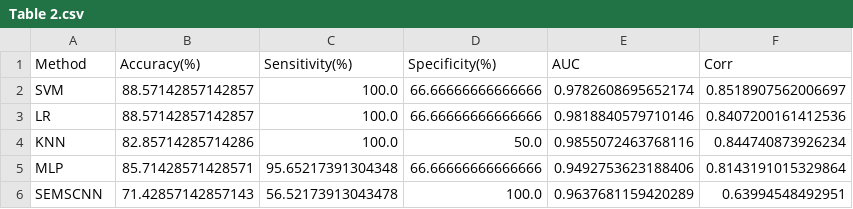
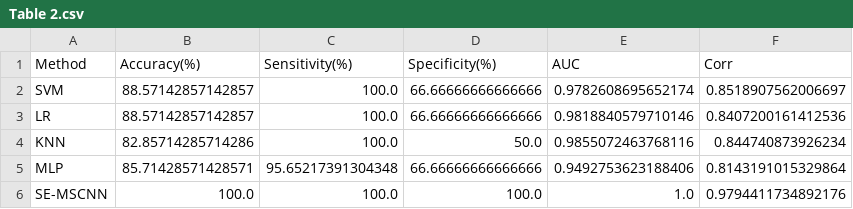
Before and after one commit to Bettycxh/Toward-Sleep-Apnea-Detection-with-Lightweight-Multi-scaled-Fusion-Network, a CSV file: utils/code_for_calculating_per-recording/output/Table 2.csv, drawn as a sheet; removed rows and columns are numbered as before the commit, all else as after; the diff names each change by its address in the sheet, - before the commit and + after, or states it on an @@ line.

Commit message:
Add files via upload

```diff
--- a/utils/code_for_calculating_per-recording/output/Table 2.csv
+++ b/utils/code_for_calculating_per-recording/output/Table 2.csv
-row 6: SEMSCNN | 71.42857142857143 | 56.52173913043478 | 100.0 | 0.9637681159420289 | 0.63994548492951
+row 6: SE-MSCNN | 100.0 | 100.0 | 100.0 | 1.0 | 0.9794411734892176
```
